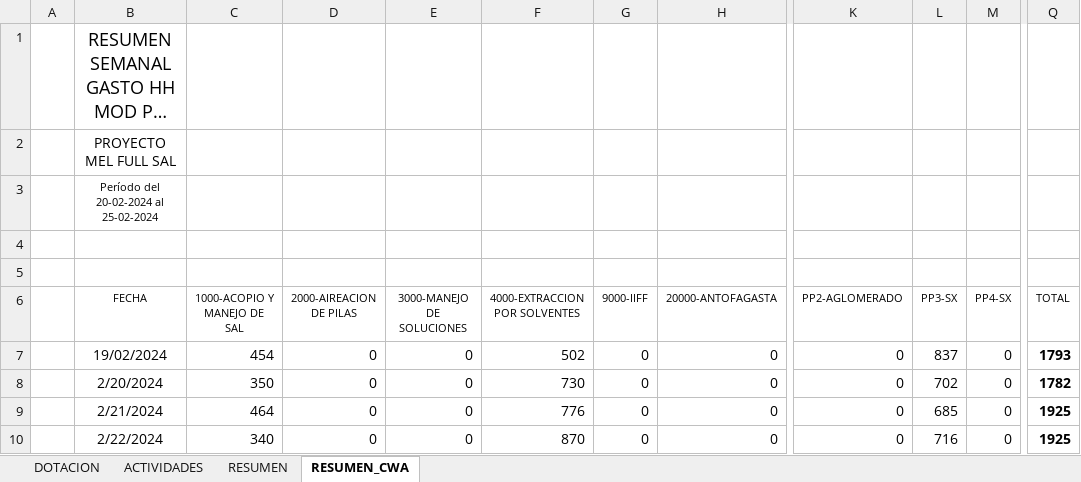
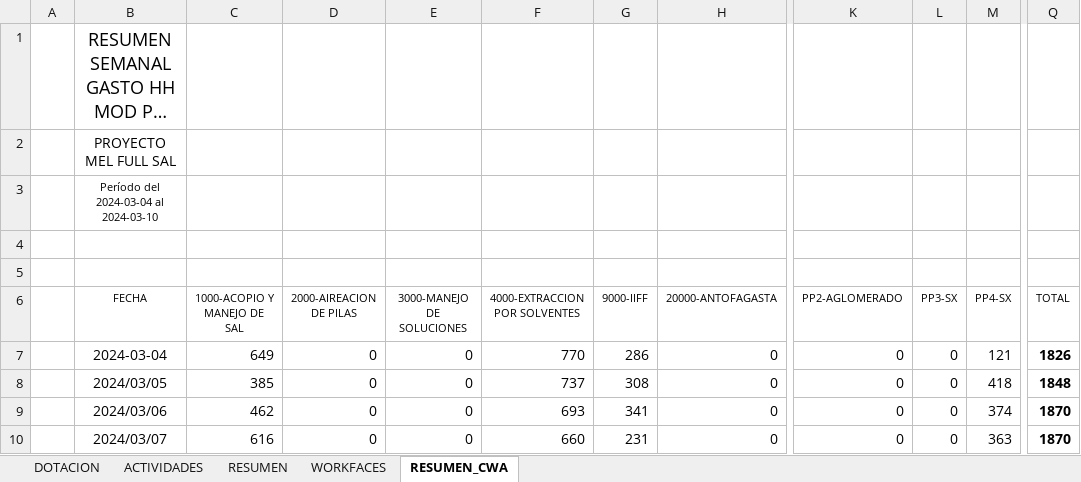
Before and after one commit to jorgemartinezsaez/TrackSyS, an Excel workbook: GASTO_SEMANAL.xlsx, sheet RESUMEN_CWA, drawn as a sheet; only a part is shown, gaps mark what is left out; long unchanged cells end in …; values as stored, in another font and other column widths than the file's, no borders; charts and pictures and table styles not drawn; the diff covers the shown part only; the diff names each change by its address in the sheet, - before the commit and + after, or states it on an @@ line.

```diff
--- a/GASTO_SEMANAL.xlsx (sheet RESUMEN_CWA)
+++ b/GASTO_SEMANAL.xlsx (sheet RESUMEN_CWA)
@@ sheet tab unhidden: WORKFACES @@
-B3 (FECHA): Período del 20-02-2024 al 25-02-2024
+B3 (FECHA): Período del 2024-03-04 al 2024-03-10
-B7 (FECHA): 19/02/2024
+B7 (FECHA): 2024-03-04
-C7 (1000-ACOPIO Y MANEJO DE SAL): 454
+C7 (1000-ACOPIO Y MANEJO DE SAL): 649
-F7 (4000-EXTRACCION POR SOLVENTES): 502
+F7 (4000-EXTRACCION POR SOLVENTES): 770
-G7 (9000-IIFF): 0
+G7 (9000-IIFF): 286
-L7 (PP3-SX): 837
+L7 (PP3-SX): 0
-M7 (PP4-SX): 0
+M7 (PP4-SX): 121
-Q7 (TOTAL): 1793
+Q7 (TOTAL): 1826
-B8 (FECHA): 2/20/2024
+B8 (FECHA): 2024/03/05
-C8 (1000-ACOPIO Y MANEJO DE SAL): 350
+C8 (1000-ACOPIO Y MANEJO DE SAL): 385
-F8 (4000-EXTRACCION POR SOLVENTES): 730
+F8 (4000-EXTRACCION POR SOLVENTES): 737
-G8 (9000-IIFF): 0
+G8 (9000-IIFF): 308
-L8 (PP3-SX): 702
+L8 (PP3-SX): 0
-M8 (PP4-SX): 0
+M8 (PP4-SX): 418
-Q8 (TOTAL): 1782
+Q8 (TOTAL): 1848
-B9 (FECHA): 2/21/2024
+B9 (FECHA): 2024/03/06
-C9 (1000-ACOPIO Y MANEJO DE SAL): 464
+C9 (1000-ACOPIO Y MANEJO DE SAL): 462
-F9 (4000-EXTRACCION POR SOLVENTES): 776
+F9 (4000-EXTRACCION POR SOLVENTES): 693
-G9 (9000-IIFF): 0
+G9 (9000-IIFF): 341
-L9 (PP3-SX): 685
+L9 (PP3-SX): 0
-M9 (PP4-SX): 0
+M9 (PP4-SX): 374
-Q9:Q10 (TOTAL): 1925
+Q9:Q10 (TOTAL): 1870
-B10 (FECHA): 2/22/2024
+B10 (FECHA): 2024/03/07
-C10 (1000-ACOPIO Y MANEJO DE SAL): 340
+C10 (1000-ACOPIO Y MANEJO DE SAL): 616
-F10 (4000-EXTRACCION POR SOLVENTES): 870
+F10 (4000-EXTRACCION POR SOLVENTES): 660
-G10 (9000-IIFF): 0
+G10 (9000-IIFF): 231
-L10 (PP3-SX): 716
+L10 (PP3-SX): 0
-M10 (PP4-SX): 0
+M10 (PP4-SX): 363
```
Also changed, not shown: 25 edited cells elsewhere in this sheet, sheet DOTACION, sheet ACTIVIDADES, sheet RESUMEN, hidden cells, CIERRE_DIARIO_CHH.xlsx, 2 other files.
